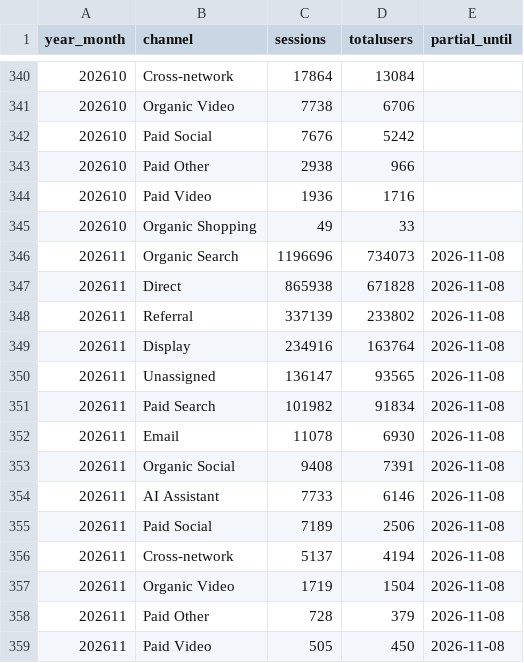
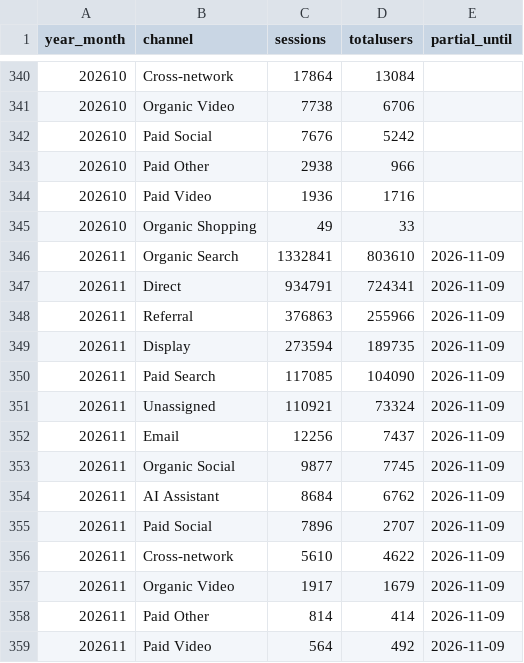
Before and after one commit to ketrketr2/toyota-geo-board, a CSV file: data/ga4/toyota_jp_ga4_channel_monthly.csv, drawn as a sheet; only a part is shown, gaps mark what is left out; the diff covers the shown part only.

```diff
--- a/data/ga4/toyota_jp_ga4_channel_monthly.csv
+++ b/data/ga4/toyota_jp_ga4_channel_monthly.csv
@@ -345,15 +345,15 @@ year_month,channel,sessions,totalusers,partial_until
 202610,Organic Shopping,49,33,
-202611,Organic Search,1196696,734073,2026-11-08
-202611,Direct,865938,671828,2026-11-08
-202611,Referral,337139,233802,2026-11-08
-202611,Display,234916,163764,2026-11-08
-202611,Unassigned,136147,93565,2026-11-08
-202611,Paid Search,101982,91834,2026-11-08
-202611,Email,11078,6930,2026-11-08
-202611,Organic Social,9408,7391,2026-11-08
-202611,AI Assistant,7733,6146,2026-11-08
-202611,Paid Social,7189,2506,2026-11-08
-202611,Cross-network,5137,4194,2026-11-08
-202611,Organic Video,1719,1504,2026-11-08
-202611,Paid Other,728,379,2026-11-08
-202611,Paid Video,505,450,2026-11-08
+202611,Organic Search,1332841,803610,2026-11-09
+202611,Direct,934791,724341,2026-11-09
+202611,Referral,376863,255966,2026-11-09
+202611,Display,273594,189735,2026-11-09
+202611,Paid Search,117085,104090,2026-11-09
+202611,Unassigned,110921,73324,2026-11-09
+202611,Email,12256,7437,2026-11-09
+202611,Organic Social,9877,7745,2026-11-09
+202611,AI Assistant,8684,6762,2026-11-09
+202611,Paid Social,7896,2707,2026-11-09
+202611,Cross-network,5610,4622,2026-11-09
+202611,Organic Video,1917,1679,2026-11-09
+202611,Paid Other,814,414,2026-11-09
+202611,Paid Video,564,492,2026-11-09
```
Also changed, not shown: 3 edited cells elsewhere in this file, data/ga4/ai_referrals_daily.csv, data/ga4/toyota_jp_ga4_daily.csv, 4 other files.
